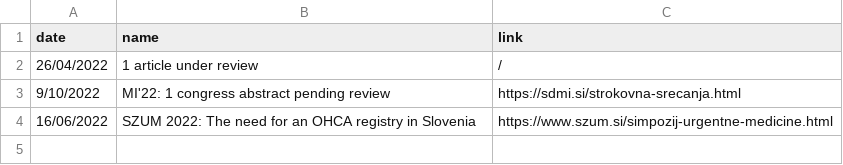
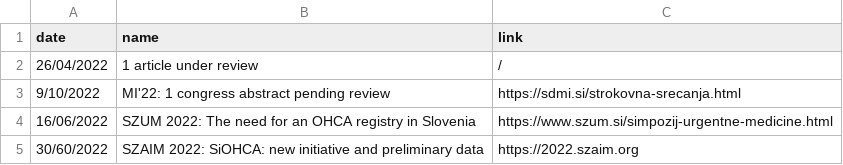
Before and after one commit to SterArcher/OHCA-registry-Slovenia, a CSV file: _data/publications.csv, drawn as a sheet; the diff names each change by its address in the sheet, - before the commit and + after, or states it on an @@ line.

Commit message:
add szaim

```diff
--- a/_data/publications.csv
+++ b/_data/publications.csv
+row 5: 30/60/2022 | SZAIM 2022: SiOHCA: new initiative and preliminary data | https://2022.szaim.org
```
